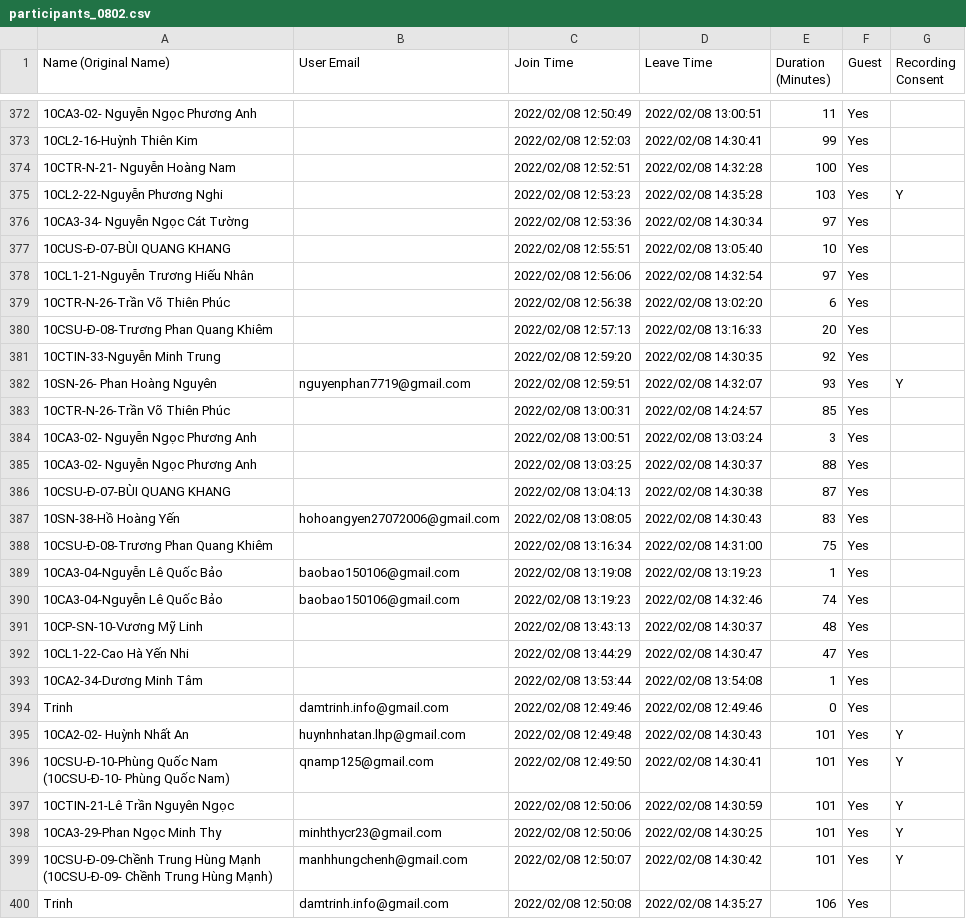
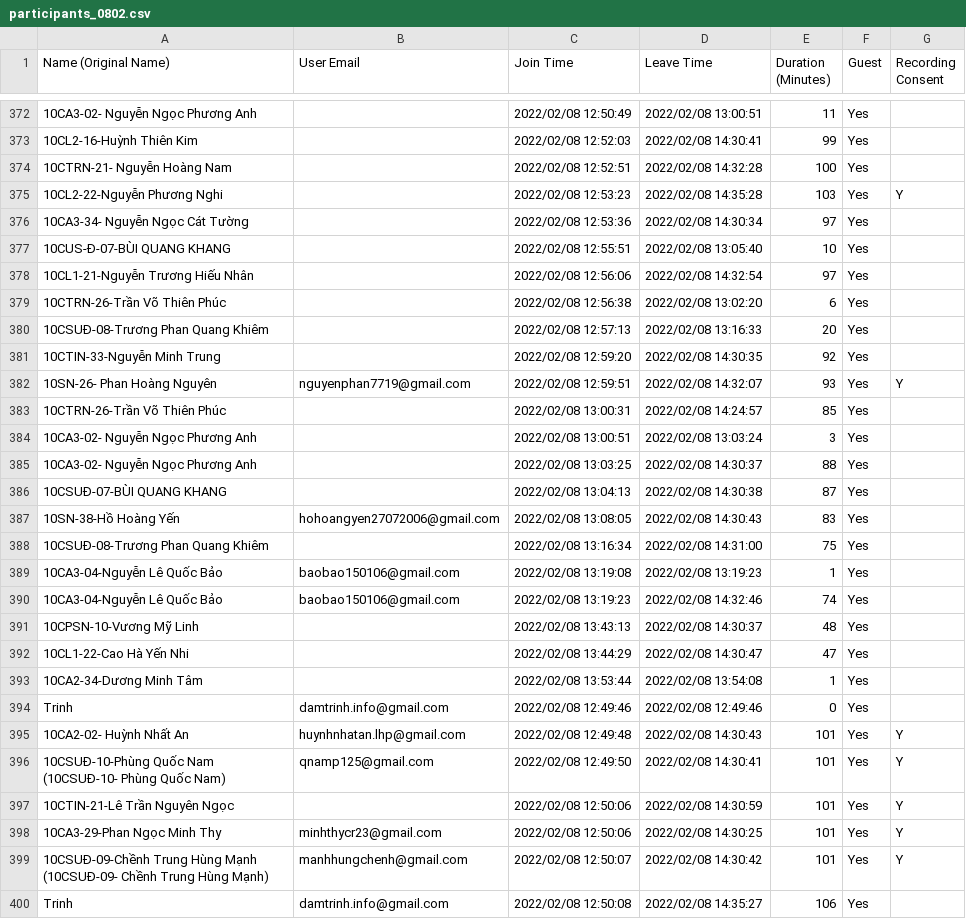
Before and after one commit to hanv81/attendance-checking, a CSV file: data/participants_0802.csv, drawn as a sheet; only a part is shown, gaps mark what is left out; the diff covers the shown part only; the diff names each change by its address in the sheet, - before the commit and + after, or states it on an @@ line.

```diff
--- a/data/participants_0802.csv
+++ b/data/participants_0802.csv
-A374 (Name (Original Name)): 10CTR-N-21- Nguyễn Hoàng Nam
+A374 (Name (Original Name)): 10CTRN-21- Nguyễn Hoàng Nam
-A379 (Name (Original Name)): 10CTR-N-26-Trần Võ Thiên Phúc
+A379 (Name (Original Name)): 10CTRN-26-Trần Võ Thiên Phúc
-A380 (Name (Original Name)): 10CSU-Đ-08-Trương Phan Quang Khiêm
+A380 (Name (Original Name)): 10CSUĐ-08-Trương Phan Quang Khiêm
-A383 (Name (Original Name)): 10CTR-N-26-Trần Võ Thiên Phúc
+A383 (Name (Original Name)): 10CTRN-26-Trần Võ Thiên Phúc
-A386 (Name (Original Name)): 10CSU-Đ-07-BÙI QUANG KHANG
+A386 (Name (Original Name)): 10CSUĐ-07-BÙI QUANG KHANG
-A388 (Name (Original Name)): 10CSU-Đ-08-Trương Phan Quang Khiêm
+A388 (Name (Original Name)): 10CSUĐ-08-Trương Phan Quang Khiêm
-A391 (Name (Original Name)): 10CP-SN-10-Vương Mỹ Linh
+A391 (Name (Original Name)): 10CPSN-10-Vương Mỹ Linh
-A396 (Name (Original Name)): 10CSU-Đ-10-Phùng Quốc Nam (10CSU-Đ-10- Phùng Quốc…
+A396 (Name (Original Name)): 10CSUĐ-10-Phùng Quốc Nam (10CSUĐ-10- Phùng Quốc…
-A399 (Name (Original Name)): 10CSU-Đ-09-Chềnh Trung Hùng Mạnh (10CSU-Đ-09- Chềnh Trung…
+A399 (Name (Original Name)): 10CSUĐ-09-Chềnh Trung Hùng Mạnh (10CSUĐ-09- Chềnh Trung…
```
Also changed, not shown: 131 edited cells elsewhere in this file, data/participants_2202.csv, 1 other file.
